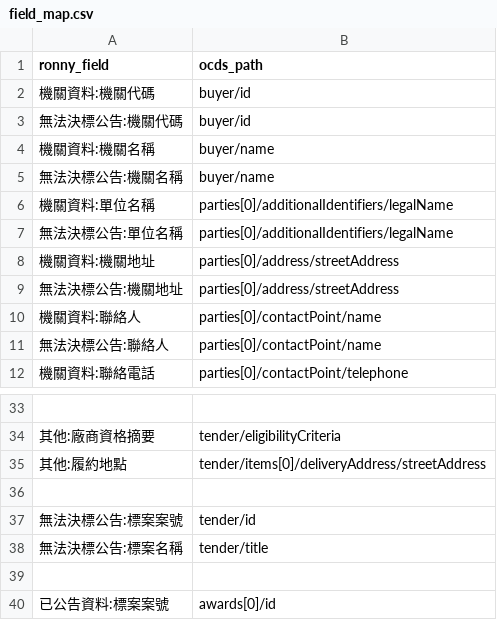
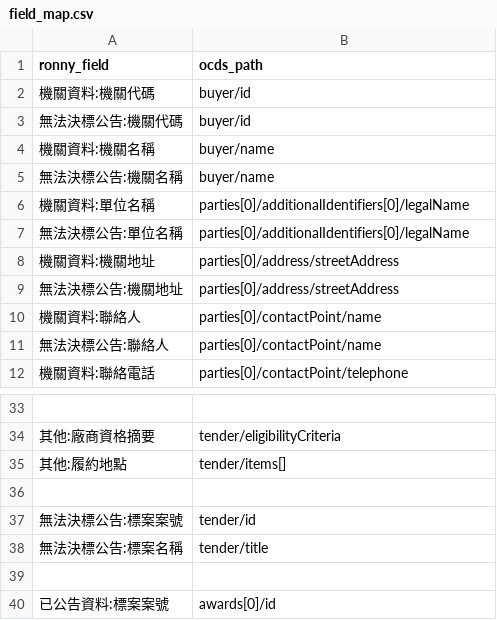
Before and after one commit to luffykai/LM-PH2020, a CSV file: data/field_map.csv, drawn as a sheet; only a part is shown, gaps mark what is left out.

```diff
--- a/data/field_map.csv
+++ b/data/field_map.csv
@@ -5,4 +5,4 @@ ronny_field,ocds_path
 "無法決標公告:機關名稱","buyer/name"
-"機關資料:單位名稱","parties[0]/additionalIdentifiers/legalName"
-"無法決標公告:單位名稱","parties[0]/additionalIdentifiers/legalName"
+"機關資料:單位名稱","parties[0]/additionalIdentifiers[0]/legalName"
+"無法決標公告:單位名稱","parties[0]/additionalIdentifiers[0]/legalName"
 "機關資料:機關地址","parties[0]/address/streetAddress"
@@ -34,3 +34,3 @@ ronny_field,ocds_path
 "其他:廠商資格摘要","tender/eligibilityCriteria"
-"其他:履約地點","tender/items[0]/deliveryAddress/streetAddress"
+"其他:履約地點","tender/items[]"
 ,
```
Also changed, not shown: 3 other files.
